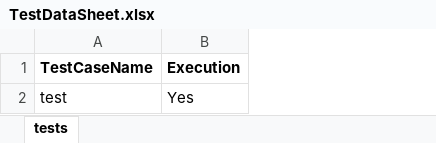
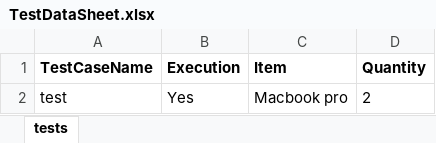
Before and after one commit to kurruanideep/goJek, an Excel workbook: demoproject/TestDataSheet.xlsx, sheet tests, drawn as a sheet; values as stored, in another font and other column widths than the file's, no borders; the diff names each change by its address in the sheet, - before the commit and + after, or states it on an @@ line.

```diff
--- a/demoproject/TestDataSheet.xlsx (sheet tests)
+++ b/demoproject/TestDataSheet.xlsx (sheet tests)
+column C (Item), row 2: Macbook pro
+column D (Quantity), row 2: 2
```
Also changed, not shown: 25 other files.
